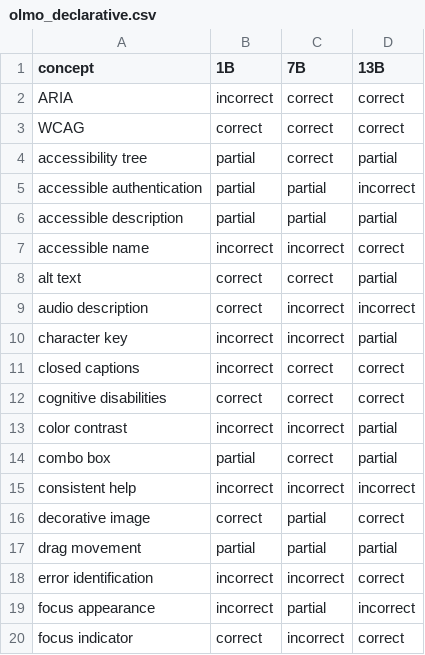
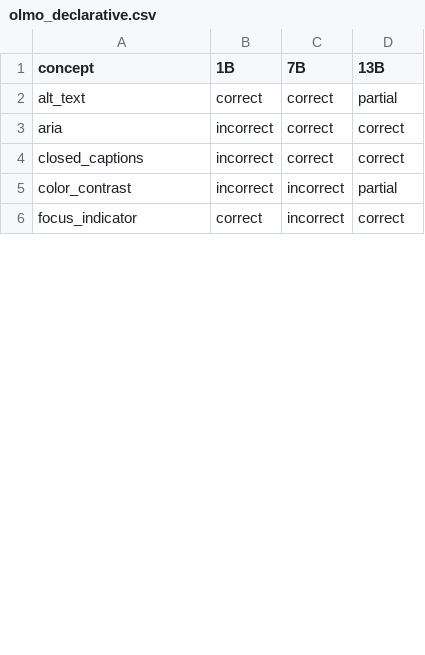
Before and after one commit to trishasalas/available-but-unreachable, a CSV file: results/analysis/olmo_declarative.csv, drawn as a sheet; only a part is shown; the diff covers the shown part only.

```diff
--- a/results/analysis/olmo_declarative.csv
+++ b/results/analysis/olmo_declarative.csv
@@ -1,20 +1,6 @@
 concept,1B,7B,13B
-ARIA,incorrect,correct,correct
-WCAG,correct,correct,correct
-accessibility tree,partial,correct,partial
-accessible authentication,partial,partial,incorrect
-accessible description,partial,partial,partial
-accessible name,incorrect,incorrect,correct
-alt text,correct,correct,partial
-audio description,correct,incorrect,incorrect
-character key,incorrect,incorrect,partial
-closed captions,incorrect,correct,correct
-cognitive disabilities,correct,correct,correct
-color contrast,incorrect,incorrect,partial
-combo box,partial,correct,partial
-consistent help,incorrect,incorrect,incorrect
-decorative image,correct,partial,correct
-drag movement,partial,partial,partial
-error identification,incorrect,incorrect,correct
-focus appearance,incorrect,partial,incorrect
-focus indicator,correct,incorrect,correct
+alt_text,correct,correct,partial
+aria,incorrect,correct,correct
+closed_captions,incorrect,correct,correct
+color_contrast,incorrect,incorrect,partial
+focus_indicator,correct,incorrect,correct
```
Also changed, not shown: 27 removed rows and 5 edited cells elsewhere in this file, results/analysis/completion_paradox.csv, results/analysis/entropy_confidence.csv, 14 other files.
